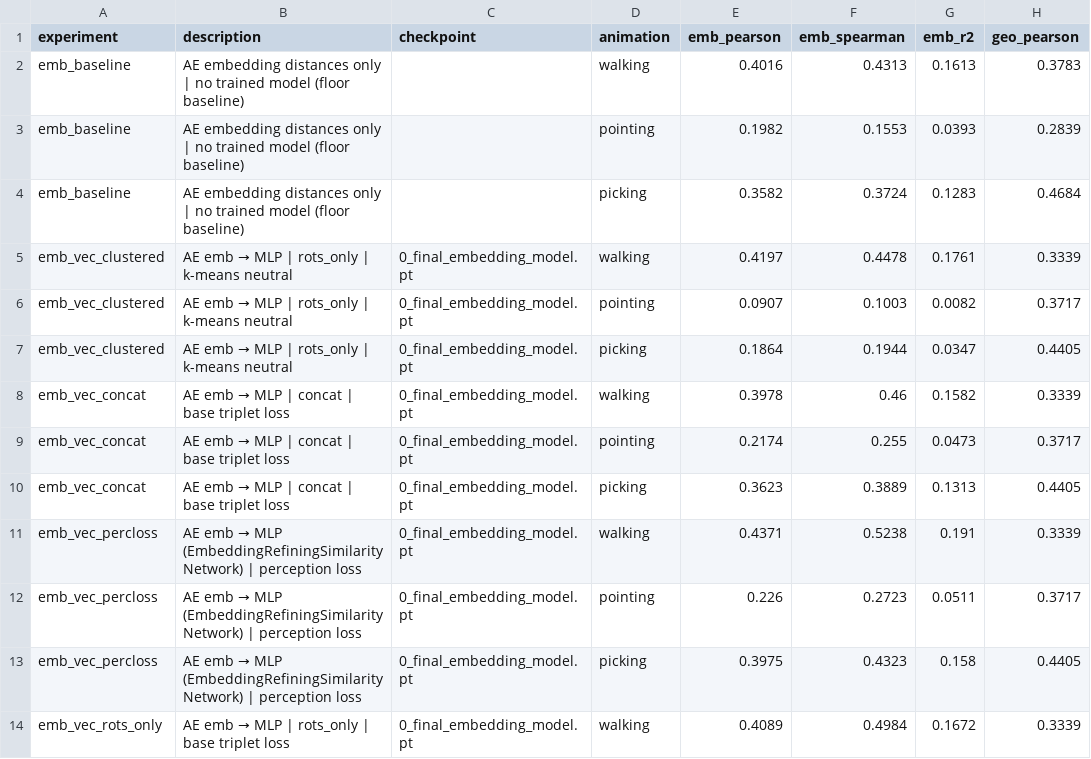
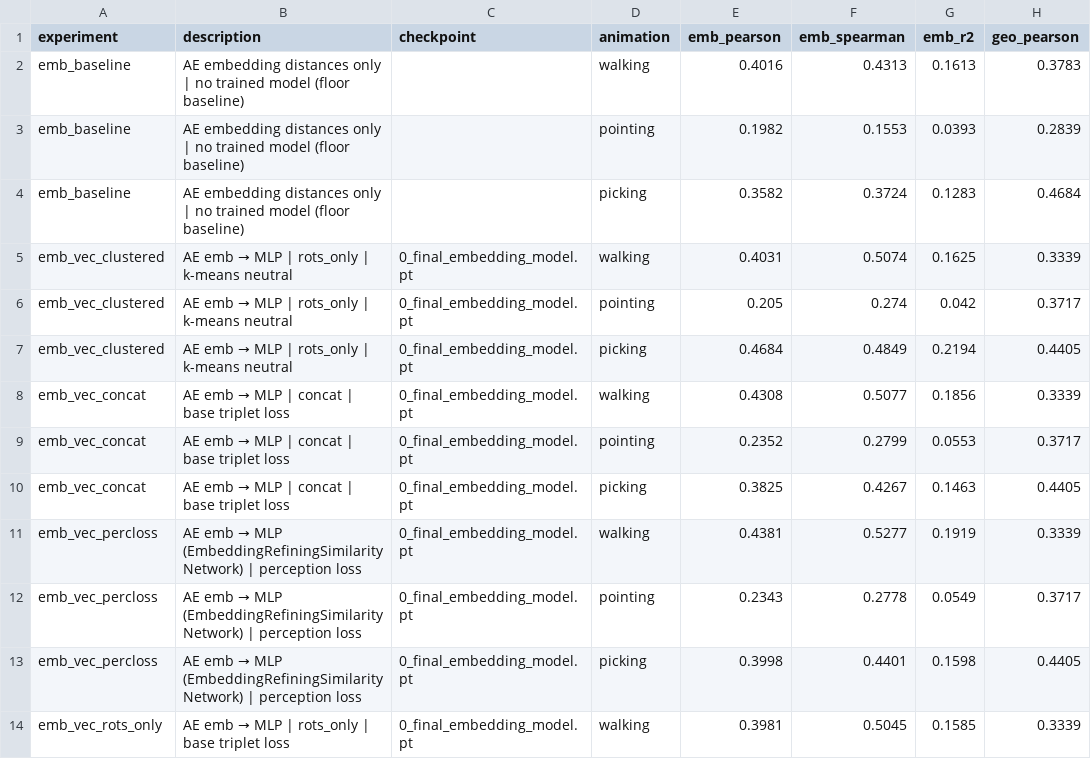
Before and after one commit to benniebendiksen/motion-similarity, a CSV file: pipelines/results/comparison.csv, drawn as a sheet; only a part is shown; the diff covers the shown part only; the diff names each change by its address in the sheet, - before the commit and + after, or states it on an @@ line.

```diff
--- a/pipelines/results/comparison.csv
+++ b/pipelines/results/comparison.csv
-E5 (emb_pearson): 0.4197
+E5 (emb_pearson): 0.4031
-F5 (emb_spearman): 0.4478
+F5 (emb_spearman): 0.5074
-G5 (emb_r2): 0.1761
+G5 (emb_r2): 0.1625
-E6 (emb_pearson): 0.0907
+E6 (emb_pearson): 0.205
-F6 (emb_spearman): 0.1003
+F6 (emb_spearman): 0.274
-G6 (emb_r2): 0.0082
+G6 (emb_r2): 0.042
-E7 (emb_pearson): 0.1864
+E7 (emb_pearson): 0.4684
-F7 (emb_spearman): 0.1944
+F7 (emb_spearman): 0.4849
-G7 (emb_r2): 0.0347
+G7 (emb_r2): 0.2194
-E8 (emb_pearson): 0.3978
+E8 (emb_pearson): 0.4308
-F8 (emb_spearman): 0.46
+F8 (emb_spearman): 0.5077
-G8 (emb_r2): 0.1582
+G8 (emb_r2): 0.1856
-E9 (emb_pearson): 0.2174
+E9 (emb_pearson): 0.2352
-F9 (emb_spearman): 0.255
+F9 (emb_spearman): 0.2799
-G9 (emb_r2): 0.0473
+G9 (emb_r2): 0.0553
-E10 (emb_pearson): 0.3623
+E10 (emb_pearson): 0.3825
-F10 (emb_spearman): 0.3889
+F10 (emb_spearman): 0.4267
-G10 (emb_r2): 0.1313
+G10 (emb_r2): 0.1463
-E11 (emb_pearson): 0.4371
+E11 (emb_pearson): 0.4381
-F11 (emb_spearman): 0.5238
+F11 (emb_spearman): 0.5277
-G11 (emb_r2): 0.191
+G11 (emb_r2): 0.1919
-E12 (emb_pearson): 0.226
+E12 (emb_pearson): 0.2343
-F12 (emb_spearman): 0.2723
+F12 (emb_spearman): 0.2778
-G12 (emb_r2): 0.0511
+G12 (emb_r2): 0.0549
-E13 (emb_pearson): 0.3975
+E13 (emb_pearson): 0.3998
-F13 (emb_spearman): 0.4323
+F13 (emb_spearman): 0.4401
-G13 (emb_r2): 0.158
+G13 (emb_r2): 0.1598
-E14 (emb_pearson): 0.4089
+E14 (emb_pearson): 0.3981
-F14 (emb_spearman): 0.4984
+F14 (emb_spearman): 0.5045
-G14 (emb_r2): 0.1672
+G14 (emb_r2): 0.1585
```
Also changed, not shown: 6 edited cells elsewhere in this file.
